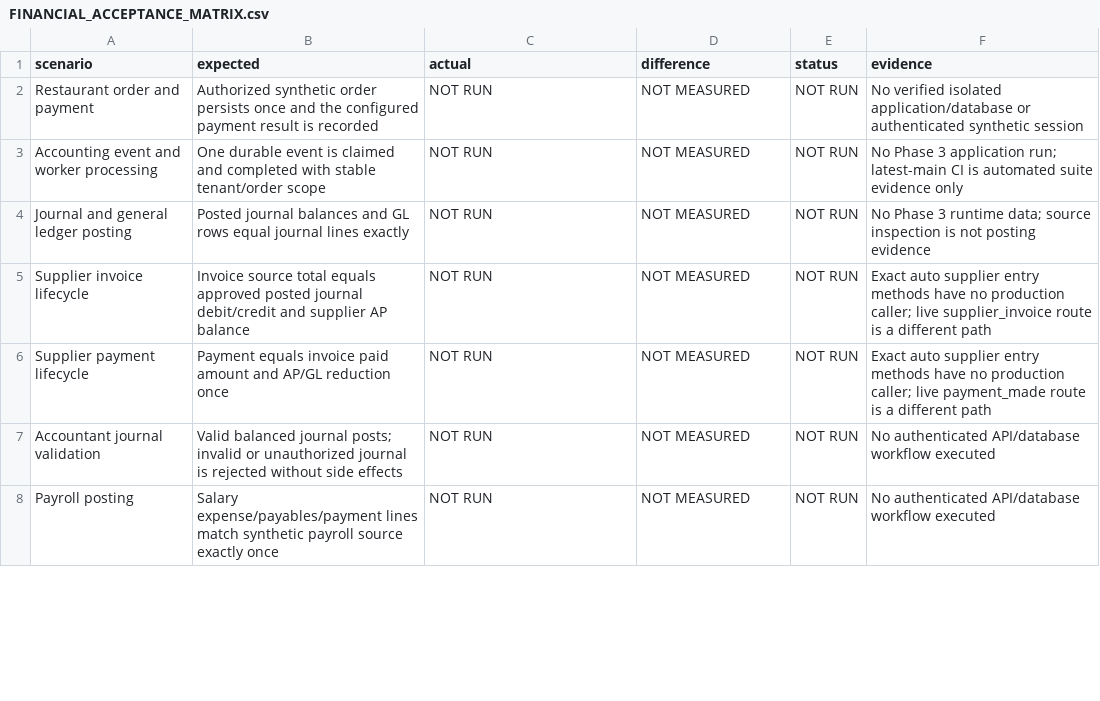
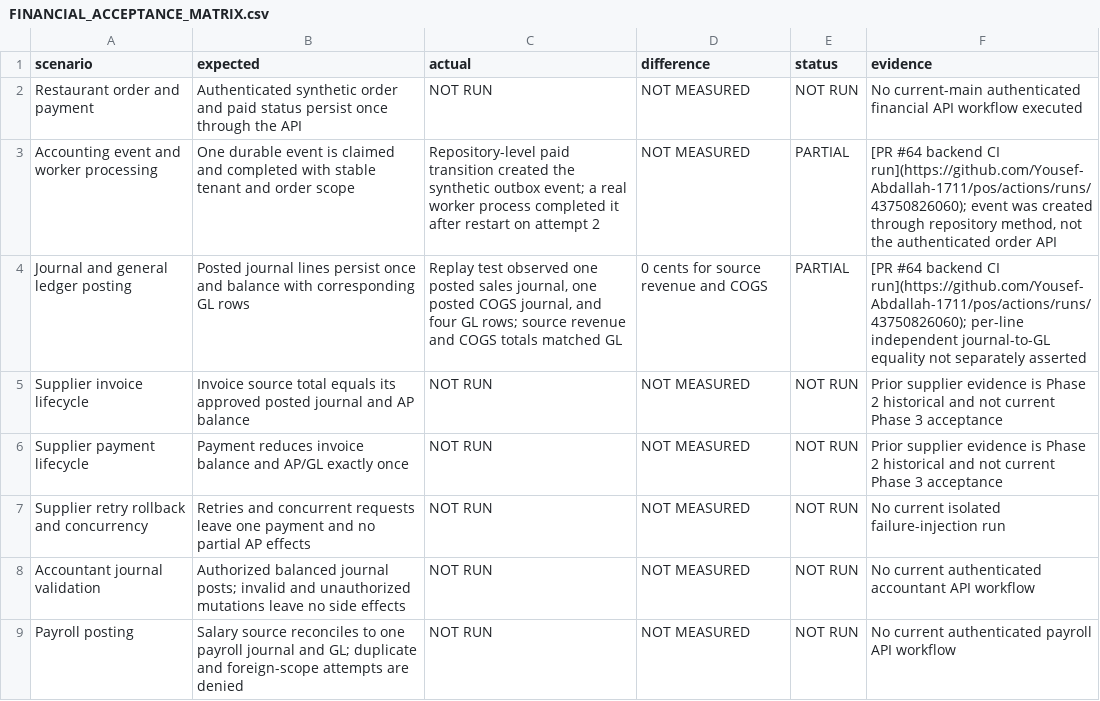
Before and after one commit to Yousef-Abdallah-1711/pos, a CSV file: audit-reports/financial-acceptance-phase3-2026-11-15/FINANCIAL_ACCEPTANCE_MATRIX.csv, drawn as a sheet; only a part is shown; the diff covers the shown part only.

Commit message:
docs(finance): refresh Phase 3C acceptance evidence

```diff
--- a/audit-reports/financial-acceptance-phase3-2026-11-15/FINANCIAL_ACCEPTANCE_MATRIX.csv
+++ b/audit-reports/financial-acceptance-phase3-2026-11-15/FINANCIAL_ACCEPTANCE_MATRIX.csv
@@ -1,8 +1,9 @@
 scenario,expected,actual,difference,status,evidence
-Restaurant order and payment,Authorized synthetic order persists once and the configured payment result is recorded,NOT RUN,NOT MEASURED,NOT RUN,"No verified isolated application/database or authenticated synthetic session"
-Accounting event and worker processing,One durable event is claimed and completed with stable tenant/order scope,NOT RUN,NOT MEASURED,NOT RUN,"No Phase 3 application run; latest-main CI is automated suite evidence only"
-Journal and general ledger posting,Posted journal balances and GL rows equal journal lines exactly,NOT RUN,NOT MEASURED,NOT RUN,"No Phase 3 runtime data; source inspection is not posting evidence"
-Supplier invoice lifecycle,Invoice source total equals approved posted journal debit/credit and supplier AP balance,NOT RUN,NOT MEASURED,NOT RUN,"Exact auto supplier entry methods have no production caller; live supplier_invoice route is a different path"
-Supplier payment lifecycle,Payment equals invoice paid amount and AP/GL reduction once,NOT RUN,NOT MEASURED,NOT RUN,"Exact auto supplier entry methods have no production caller; live payment_made route is a different path"
-Accountant journal validation,Valid balanced journal posts; invalid or unauthorized journal is rejected without side effects,NOT RUN,NOT MEASURED,NOT RUN,"No authenticated API/database workflow executed"
-Payroll posting,Salary expense/payables/payment lines match synthetic payroll source exactly once,NOT RUN,NOT MEASURED,NOT RUN,"No authenticated API/database workflow executed"
+Restaurant order and payment,Authenticated synthetic order and paid status persist once through the API,NOT RUN,NOT MEASURED,NOT RUN,No current-main authenticated financial API workflow executed
+Accounting event and worker processing,One durable event is claimed and completed with stable tenant and order scope,"Repository-level paid transition created the synthetic outbox event; a real worker process completed it after restart on attempt 2",NOT MEASURED,PARTIAL,"[PR #64 backend CI run](https://github.com/Yousef-Abdallah-1711/pos/actions/runs/43750826060); event was created through repository method, not the authenticated order API"
+Journal and general ledger posting,Posted journal lines persist once and balance with corresponding GL rows,"Replay test observed one posted sales journal, one posted COGS journal, and four GL rows; source revenue and COGS totals matched GL",0 cents for source revenue and COGS,PARTIAL,"[PR #64 backend CI run](https://github.com/Yousef-Abdallah-1711/pos/actions/runs/43750826060); per-line independent journal-to-GL equality not separately asserted"
+Supplier invoice lifecycle,Invoice source total equals its approved posted journal and AP balance,NOT RUN,NOT MEASURED,NOT RUN,Prior supplier evidence is Phase 2 historical and not current Phase 3 acceptance
+Supplier payment lifecycle,Payment reduces invoice balance and AP/GL exactly once,NOT RUN,NOT MEASURED,NOT RUN,Prior supplier evidence is Phase 2 historical and not current Phase 3 acceptance
+Supplier retry rollback and concurrency,Retries and concurrent requests leave one payment and no partial AP effects,NOT RUN,NOT MEASURED,NOT RUN,No current isolated failure-injection run
+Accountant journal validation,Authorized balanced journal posts; invalid and unauthorized mutations leave no side effects,NOT RUN,NOT MEASURED,NOT RUN,No current authenticated accountant API workflow
+Payroll posting,Salary source reconciles to one payroll journal and GL; duplicate and foreign-scope attempts are denied,NOT RUN,NOT MEASURED,NOT RUN,No current authenticated payroll API workflow
```
Also changed, not shown: 4 added rows, 1 removed row and 14 edited cells elsewhere in this file, 3 other files.
